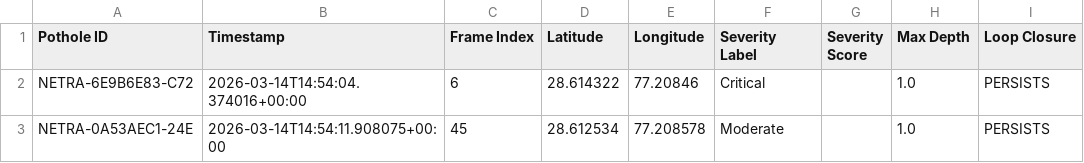
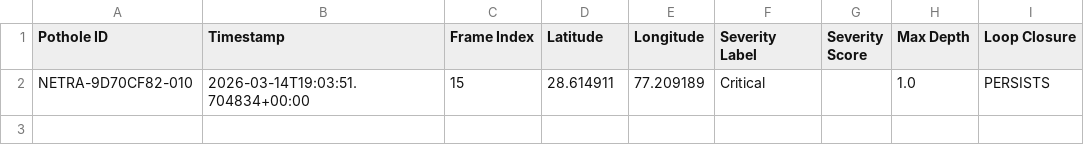
Before and after one commit to devasya0711/N.E.T.R.A., a CSV file: NETRA-AI/output/unique_potholes.csv, drawn as a sheet.

```diff
--- a/NETRA-AI/output/unique_potholes.csv
+++ b/NETRA-AI/output/unique_potholes.csv
@@ -1,3 +1,2 @@
 Pothole ID,Timestamp,Frame Index,Latitude,Longitude,Severity Label,Severity Score,Max Depth,Loop Closure
-NETRA-6E9B6E83-C72,2026-03-14T14:54:04.374016+00:00,6,28.614322,77.20846,Critical,,1.0,PERSISTS
-NETRA-0A53AEC1-24E,2026-03-14T14:54:11.908075+00:00,45,28.612534,77.208578,Moderate,,1.0,PERSISTS
+NETRA-9D70CF82-010,2026-03-14T19:03:51.704834+00:00,15,28.614911,77.209189,Critical,,1.0,PERSISTS
```
Also changed, not shown: 8 other files.
